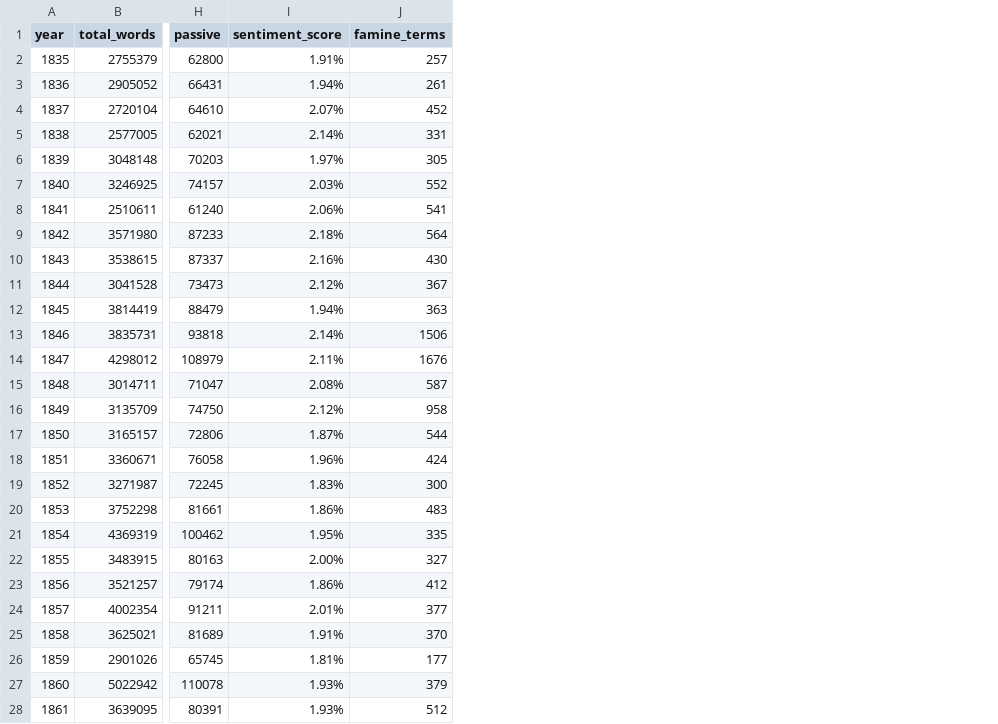
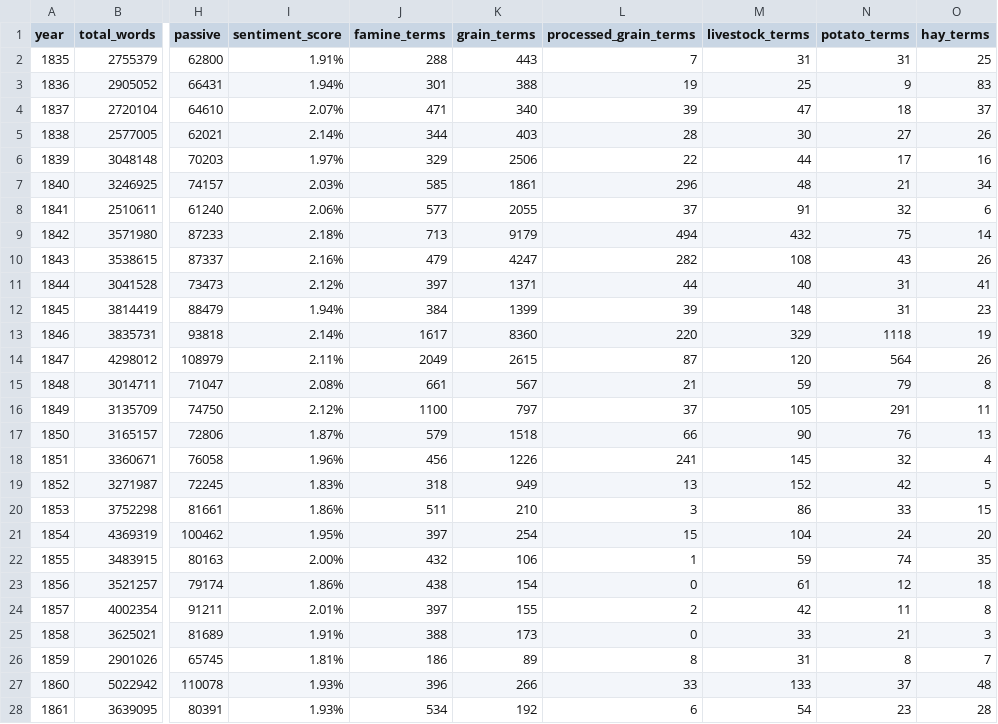
Before and after one commit to DanielMadaghjian/Final-Year-Project, a CSV file: Sentiment_Data_Files/sentiment_per_year.csv, drawn as a sheet; only a part is shown, gaps mark what is left out; the diff covers the shown part only; the diff names each change by its address in the sheet, - before the commit and + after, or states it on an @@ line.

```diff
--- a/Sentiment_Data_Files/sentiment_per_year.csv
+++ b/Sentiment_Data_Files/sentiment_per_year.csv
+column K (grain_terms), rows 2-28: 443 | 388 | 340 | 403 | 2506 | 1861 | 2055 | 9179 | 4247 | 1371 | 1399 | 8360 | 2615 | 567 | 797 | 1518 | 1226 | 949 | 210 | 254 | 106 | 154 | 155 | 173 | 89 | 266 | 192
+column L (processed_grain_terms), rows 2-28: 7 | 19 | 39 | 28 | 22 | 296 | 37 | 494 | 282 | 44 | 39 | 220 | 87 | 21 | 37 | 66 | 241 | 13 | 3 | 15 | 1 | 0 | 2 | 0 | 8 | 33 | 6
+column M (livestock_terms), rows 2-28: 31 | 25 | 47 | 30 | 44 | 48 | 91 | 432 | 108 | 40 | 148 | 329 | 120 | 59 | 105 | 90 | 145 | 152 | 86 | 104 | 59 | 61 | 42 | 33 | 31 | 133 | 54
+column N (potato_terms), rows 2-28: 31 | 9 | 18 | 27 | 17 | 21 | 32 | 75 | 43 | 31 | 31 | 1118 | 564 | 79 | 291 | 76 | 32 | 42 | 33 | 24 | 74 | 12 | 11 | 21 | 8 | 37 | 23
+column O (hay_terms), rows 2-28: 25 | 83 | 37 | 26 | 16 | 34 | 6 | 14 | 26 | 41 | 23 | 19 | 26 | 8 | 11 | 13 | 4 | 5 | 15 | 20 | 35 | 18 | 8 | 3 | 7 | 48 | 28
-J2 (famine_terms): 257
+J2 (famine_terms): 288
-J3 (famine_terms): 261
+J3 (famine_terms): 301
-J4 (famine_terms): 452
+J4 (famine_terms): 471
-J5 (famine_terms): 331
+J5 (famine_terms): 344
-J6 (famine_terms): 305
+J6 (famine_terms): 329
-J7 (famine_terms): 552
+J7 (famine_terms): 585
-J8 (famine_terms): 541
+J8 (famine_terms): 577
-J9 (famine_terms): 564
+J9 (famine_terms): 713
-J10 (famine_terms): 430
+J10 (famine_terms): 479
-J11 (famine_terms): 367
+J11 (famine_terms): 397
-J12 (famine_terms): 363
+J12 (famine_terms): 384
-J13 (famine_terms): 1506
+J13 (famine_terms): 1617
-J14 (famine_terms): 1676
+J14 (famine_terms): 2049
-J15 (famine_terms): 587
+J15 (famine_terms): 661
-J16 (famine_terms): 958
+J16 (famine_terms): 1100
-J17 (famine_terms): 544
+J17 (famine_terms): 579
-J18 (famine_terms): 424
+J18 (famine_terms): 456
-J19 (famine_terms): 300
+J19 (famine_terms): 318
-J20 (famine_terms): 483
+J20 (famine_terms): 511
-J21 (famine_terms): 335
+J21 (famine_terms): 397
-J22 (famine_terms): 327
+J22 (famine_terms): 432
-J23 (famine_terms): 412
+J23 (famine_terms): 438
-J24 (famine_terms): 377
+J24 (famine_terms): 397
-J25 (famine_terms): 370
+J25 (famine_terms): 388
-J26 (famine_terms): 177
+J26 (famine_terms): 186
-J27 (famine_terms): 379
+J27 (famine_terms): 396
-J28 (famine_terms): 512
+J28 (famine_terms): 534
```
Also changed, not shown: 1 edited cell elsewhere in this file, Sentiment_Data_Files/sentiment_per_bimonthly.csv, 11 other files.
